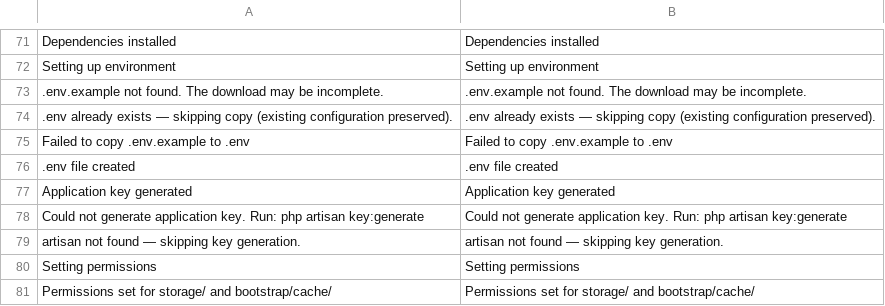
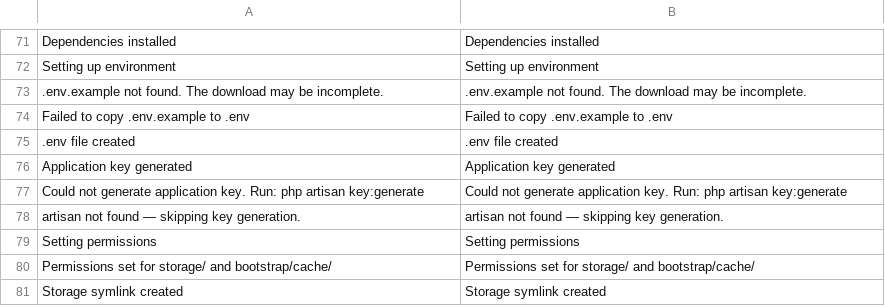
Before and after one commit to Dixlase/dixlase-oneliner-installer, a TSV file: lang/en/install.php.tsv, drawn as a sheet; only a part is shown, gaps mark what is left out; the shorter side is filled out with more unchanged rows; the diff names each change by its address in the sheet, - before the commit and + after, or states it on an @@ line.

```diff
--- a/lang/en/install.php.tsv
+++ b/lang/en/install.php.tsv
-row 74: .env already exists — skipping copy (existing configuration preserved). | .env already exists — skipping copy (existing configuration preserved).
```
Also changed, not shown: lang/ja/install.php.tsv, 1 other file.
